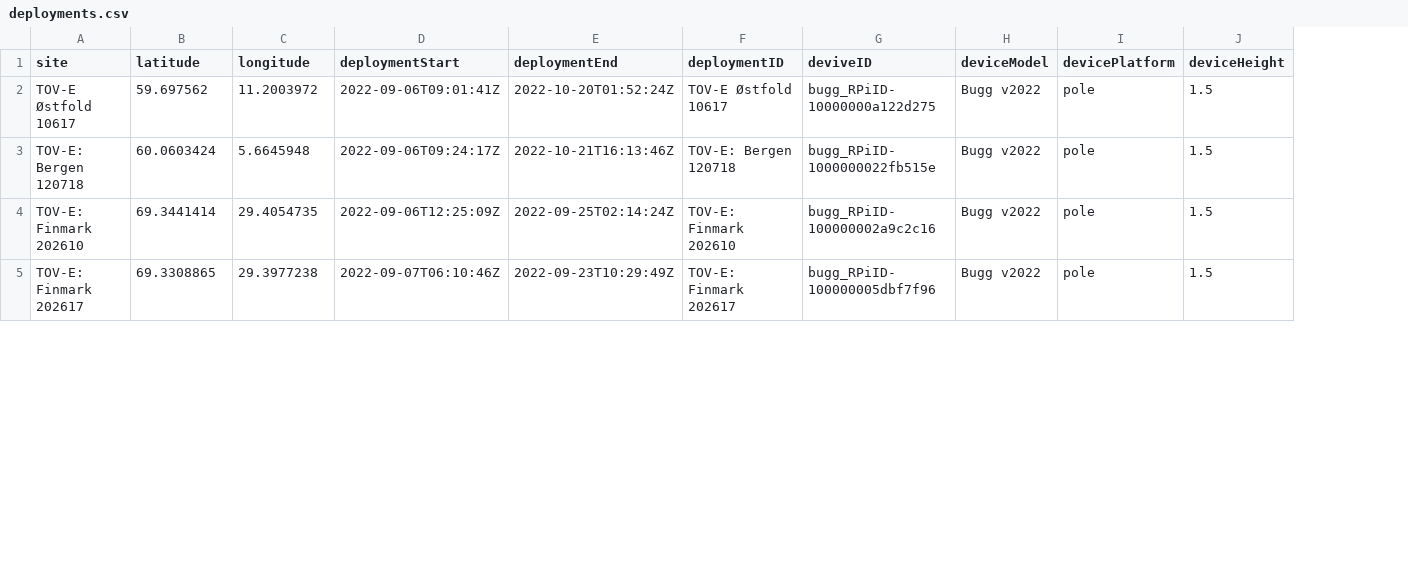
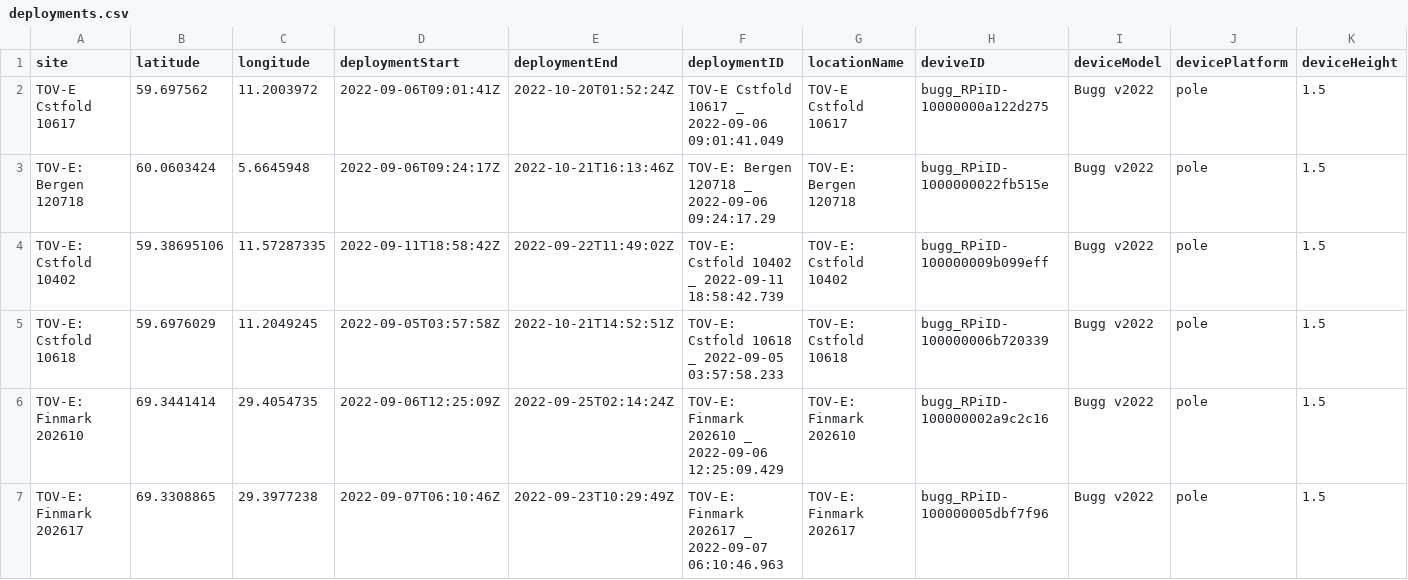
Before and after one commit to camera-traps/bioacoustics, a CSV file: data/interim/sound_of_norway/deployments.csv, drawn as a sheet; only a part is shown; addresses are those after the commit; rows hold the shown columns only; the diff covers the shown part only; the diff names each change by its address in the sheet, - before the commit and + after, or states it on an @@ line.

Commit message:
Generate deploymentID

```diff
--- a/data/interim/sound_of_norway/deployments.csv
+++ b/data/interim/sound_of_norway/deployments.csv
+column G (locationName), rows 2-3: TOV-E Cstfold 10617 | TOV-E: Bergen 120718; rows 6-7: TOV-E: Finmark 202610 | TOV-E: Finmark 202617
-A2 (site): TOV-E Østfold 10617
+A2 (site): TOV-E Cstfold 10617
-F2 (deploymentID): TOV-E Østfold 10617
+F2 (deploymentID): TOV-E Cstfold 10617 _ 2022-09-06 09:01:41.049
-F3 (deploymentID): TOV-E: Bergen 120718
+F3 (deploymentID): TOV-E: Bergen 120718 _ 2022-09-06 09:24:17.29
+row 4: TOV-E: Cstfold 10402 | 59.38695106 | 11.57287335 | 2022-09-11T18:58:42Z | 2022-09-22T11:49:02Z | TOV-E: Cstfold 10402 _ 2022-09-11 18:58:42.739 | TOV-E: Cstfold 10402 | bugg_RPiID-100000009b099eff | Bugg v2022 | pole | 1.5
+row 5: TOV-E: Cstfold 10618 | 59.6976029 | 11.2049245 | 2022-09-05T03:57:58Z | 2022-10-21T14:52:51Z | TOV-E: Cstfold 10618 _ 2022-09-05 03:57:58.233 | TOV-E: Cstfold 10618 | bugg_RPiID-100000006b720339 | Bugg v2022 | pole | 1.5
-F6 (deploymentID): TOV-E: Finmark 202610
+F6 (deploymentID): TOV-E: Finmark 202610 _ 2022-09-06 12:25:09.429
-F7 (deploymentID): TOV-E: Finmark 202617
+F7 (deploymentID): TOV-E: Finmark 202617 _ 2022-09-07 06:10:46.963
```
Also changed, not shown: 2 removed rows and 16 edited cells elsewhere in this file, data/interim/sound_of_norway/media.csv, 3 other files.
